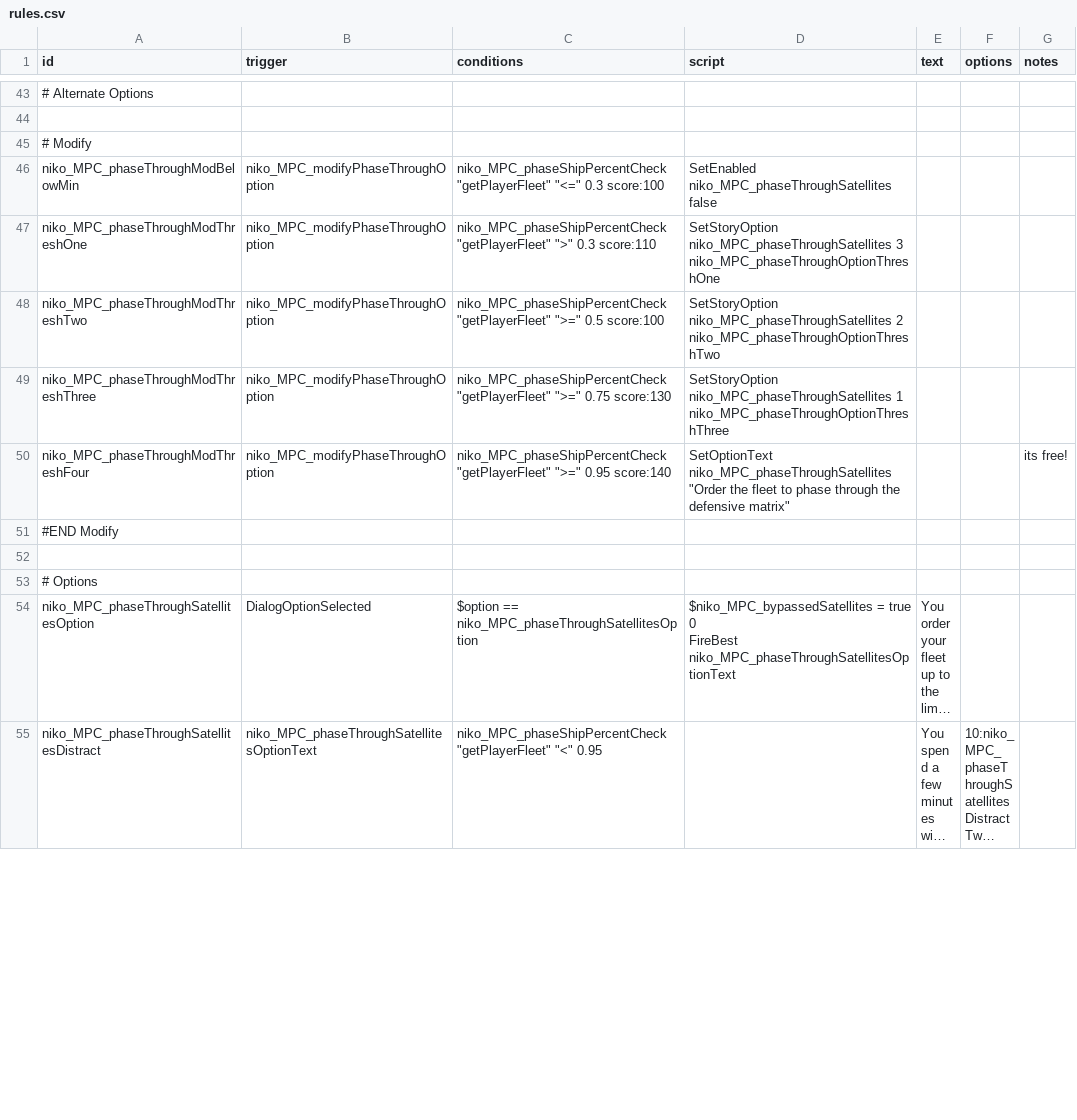
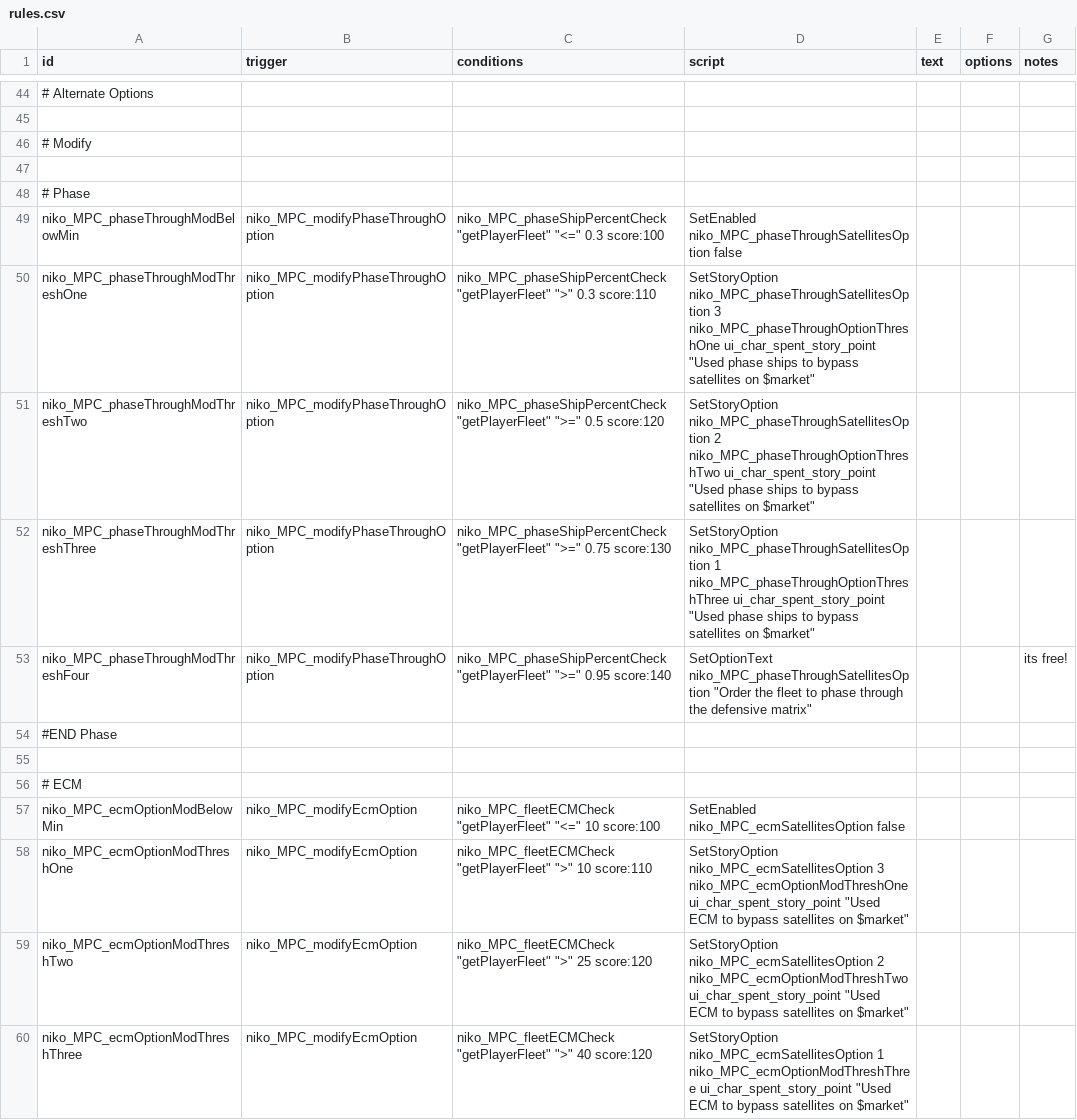
Before and after one commit to nikothedude/MorePlanetaryConditions, a CSV file: data/campaign/rules.csv, drawn as a sheet; only a part is shown, gaps mark what is left out; the shorter side is filled out with more unchanged rows; long unchanged cells end in …; addresses are those after the commit; the diff covers the shown part only; the diff names each change by its address in the sheet, - before the commit and + after, or states it on an @@ line.

```diff
--- a/data/campaign/rules.csv
+++ b/data/campaign/rules.csv
+row 47: (empty)
+row 48: # Phase
-D49 (script): SetEnabled niko_MPC_phaseThroughSatellites false
+D49 (script): SetEnabled niko_MPC_phaseThroughSatellitesOption false
-D50 (script): SetStoryOption niko_MPC_phaseThroughSatellites 3 niko_MPC_phaseThroughOptionThreshOne
+D50 (script): SetStoryOption niko_MPC_phaseThroughSatellitesOption 3 niko_MPC_phaseThroughOptionThreshOne ui_char_spent_story_point "Used phase ships to bypass satellites on $market"
-C51 (conditions): …">=" 0.5 score:100
+C51 (conditions): …">=" 0.5 score:120
-D51 (script): SetStoryOption niko_MPC_phaseThroughSatellites 2 niko_MPC_phaseThroughOptionThreshTwo
+D51 (script): SetStoryOption niko_MPC_phaseThroughSatellitesOption 2 niko_MPC_phaseThroughOptionThreshTwo ui_char_spent_story_point "Used phase ships to bypass satellites on $market"
-D52 (script): SetStoryOption niko_MPC_phaseThroughSatellites 1 niko_MPC_phaseThroughOptionThreshThree
+D52 (script): SetStoryOption niko_MPC_phaseThroughSatellitesOption 1 niko_MPC_phaseThroughOptionThreshThree ui_char_spent_story_point "Used phase ships to bypass satellites on $market"
-D53 (script): SetOptionText niko_MPC_phaseThroughSatellites "Order the…
+D53 (script): SetOptionText niko_MPC_phaseThroughSatellitesOption "Order the…
+row 54: #END Phase
+row 55: (empty)
+row 56: # ECM
+row 57: niko_MPC_ecmOptionModBelowMin | niko_MPC_modifyEcmOption | niko_MPC_fleetECMCheck "getPlayerFleet" "<=" 10 score:100 | SetEnabled niko_MPC_ecmSatellitesOption false
+row 58: niko_MPC_ecmOptionModThreshOne | niko_MPC_modifyEcmOption | niko_MPC_fleetECMCheck "getPlayerFleet" ">" 10 score:110 | SetStoryOption niko_MPC_ecmSatellitesOption 3 niko_MPC_ecmOptionModThreshOne ui_char_spent_story_point "Used ECM to bypass satellites on $market"
+row 59: niko_MPC_ecmOptionModThreshTwo | niko_MPC_modifyEcmOption | niko_MPC_fleetECMCheck "getPlayerFleet" ">" 25 score:120 | SetStoryOption niko_MPC_ecmSatellitesOption 2 niko_MPC_ecmOptionModThreshTwo ui_char_spent_story_point "Used ECM to bypass satellites on $market"
+row 60: niko_MPC_ecmOptionModThreshThree | niko_MPC_modifyEcmOption | niko_MPC_fleetECMCheck "getPlayerFleet" ">" 40 score:120 | SetStoryOption niko_MPC_ecmSatellitesOption 1 niko_MPC_ecmOptionModThreshThree ui_char_spent_story_point "Used ECM to bypass satellites on $market"
```
Also changed, not shown: 23 added rows, 1 removed row, 1 moved row and 9 edited cells elsewhere in this file, data/campaign/procgen/condition_gen_data.csv, 10 other files.
